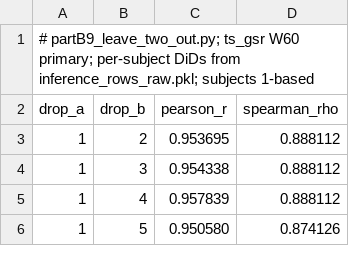
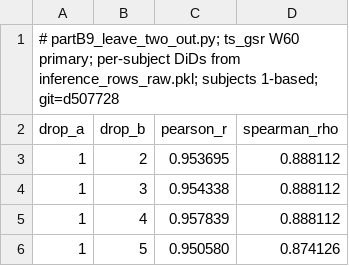
Before and after one commit to Vasilis540/dmt-phiid, a CSV file: notes/review_results/partB/leave_two_out.csv, drawn as a sheet; only a part is shown.

```diff
--- a/notes/review_results/partB/leave_two_out.csv
+++ b/notes/review_results/partB/leave_two_out.csv
@@ -1,2 +1,2 @@
-# partB9_leave_two_out.py; ts_gsr W60 primary; per-subject DiDs from inference_rows_raw.pkl; subjects 1-based
+# partB9_leave_two_out.py; ts_gsr W60 primary; per-subject DiDs from inference_rows_raw.pkl; subjects 1-based; git=d507728
 drop_a,drop_b,pearson_r,spearman_rho
```
Also changed, not shown: notes/review_results/inference_rows_diag.csv, notes/review_results/partB/crosslag_budget.csv, 42 other files.
